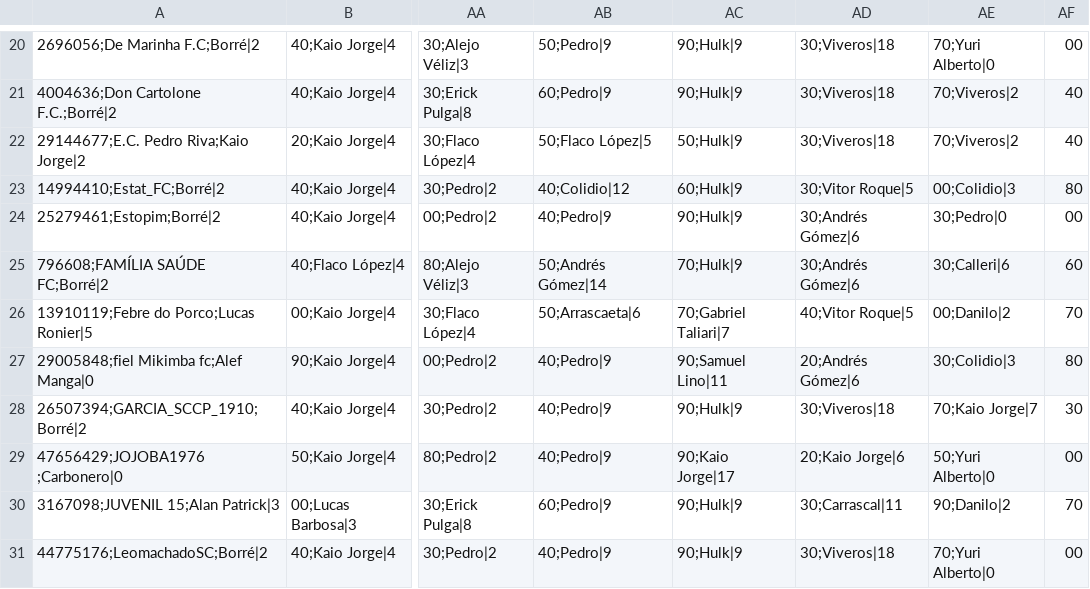
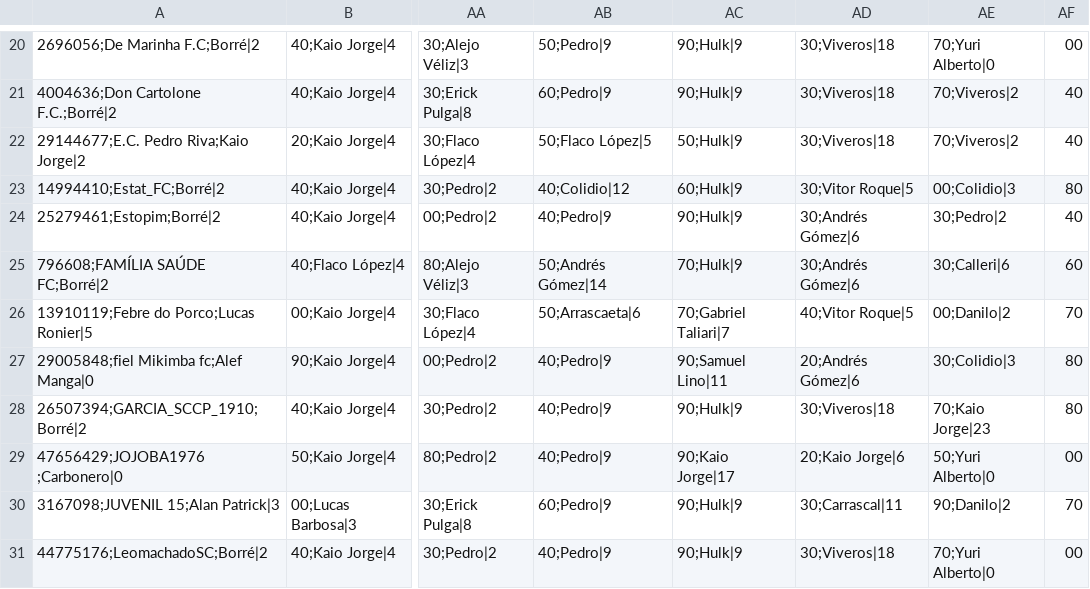
Before and after one commit to mmbsest90/liga-vila-cartobrothers-site, a CSV file: saida/capitaes.csv, drawn as a sheet; only a part is shown, gaps mark what is left out; the diff covers the shown part only; the diff names each change by its address in the sheet, - before the commit and + after, or states it on an @@ line.

```diff
--- a/saida/capitaes.csv
+++ b/saida/capitaes.csv
-AE24: 30;Pedro|0
+AE24: 30;Pedro|2
-AF24: 00
+AF24: 40
-AE28: 70;Kaio Jorge|7
+AE28: 70;Kaio Jorge|23
-AF28: 30
+AF28: 80
```
Also changed, not shown: 22 edited cells elsewhere in this file, saida/capitao-mito.csv, saida/classificacao-turno2.csv, 8 other files.
